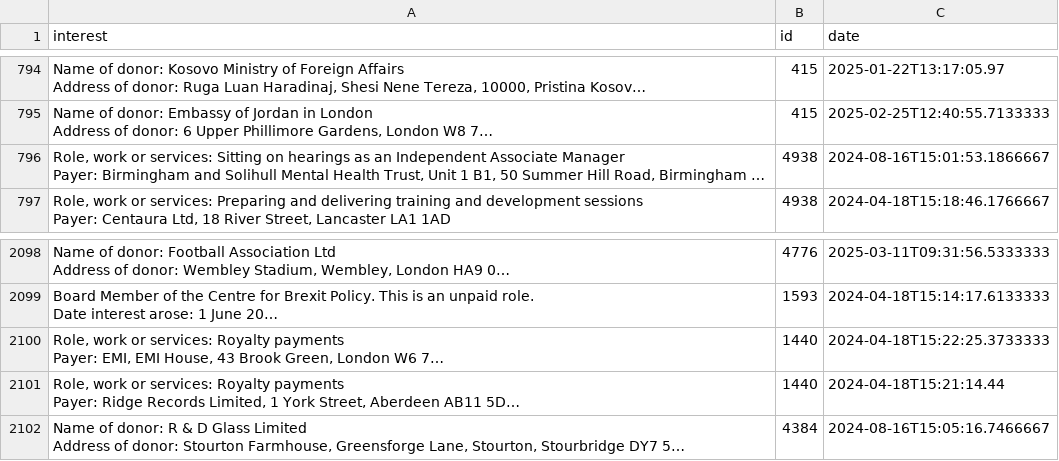
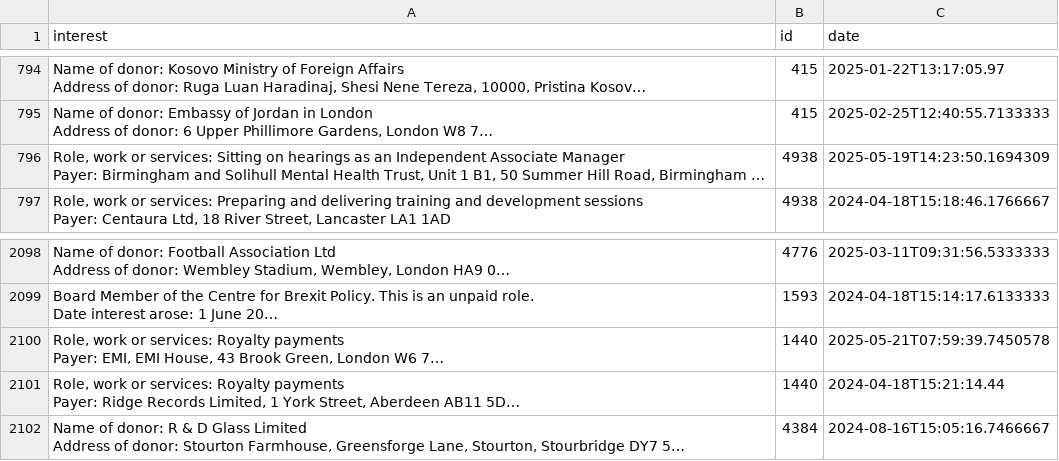
Before and after one commit to annadowell/streamlitMpsApp, a CSV file: InterestsNew.csv, drawn as a sheet; only a part is shown, gaps mark what is left out; long unchanged cells end in …; the diff names each change by its address in the sheet, - before the commit and + after, or states it on an @@ line.

Commit message:
refresh

```diff
--- a/InterestsNew.csv
+++ b/InterestsNew.csv
-C796 (date): 2024-08-16T15:01:53.1866667
+C796 (date): 2025-05-19T14:23:50.1694309
-C2100 (date): 2024-04-18T15:22:25.3733333
+C2100 (date): 2025-05-21T07:59:39.7450578
```
